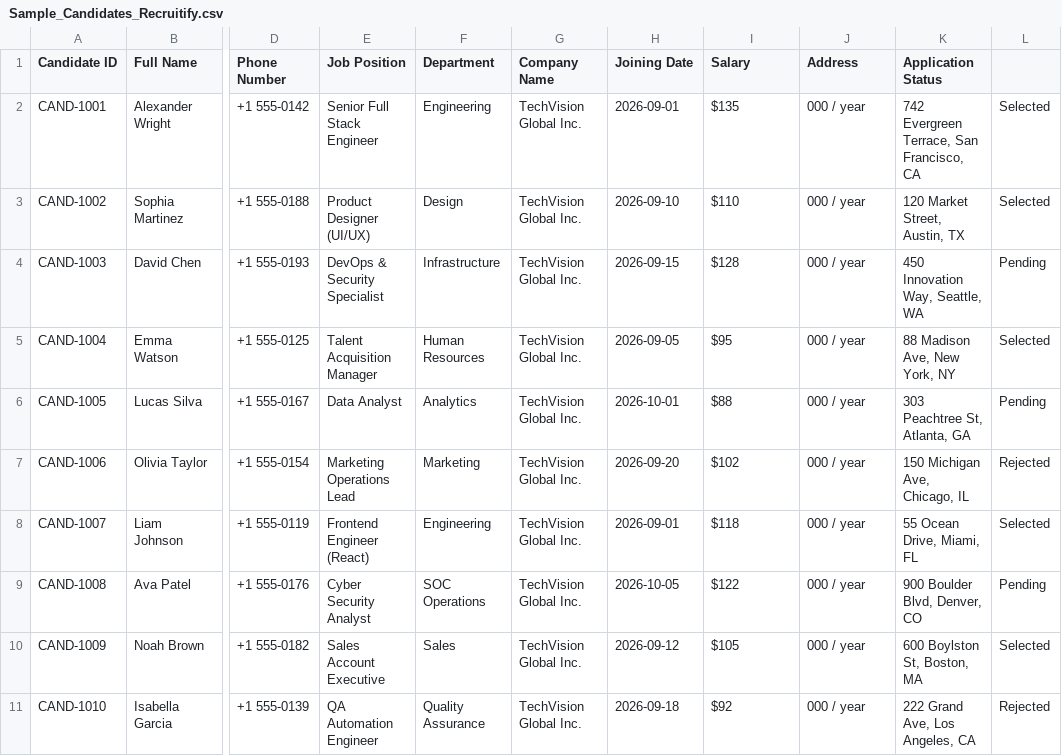
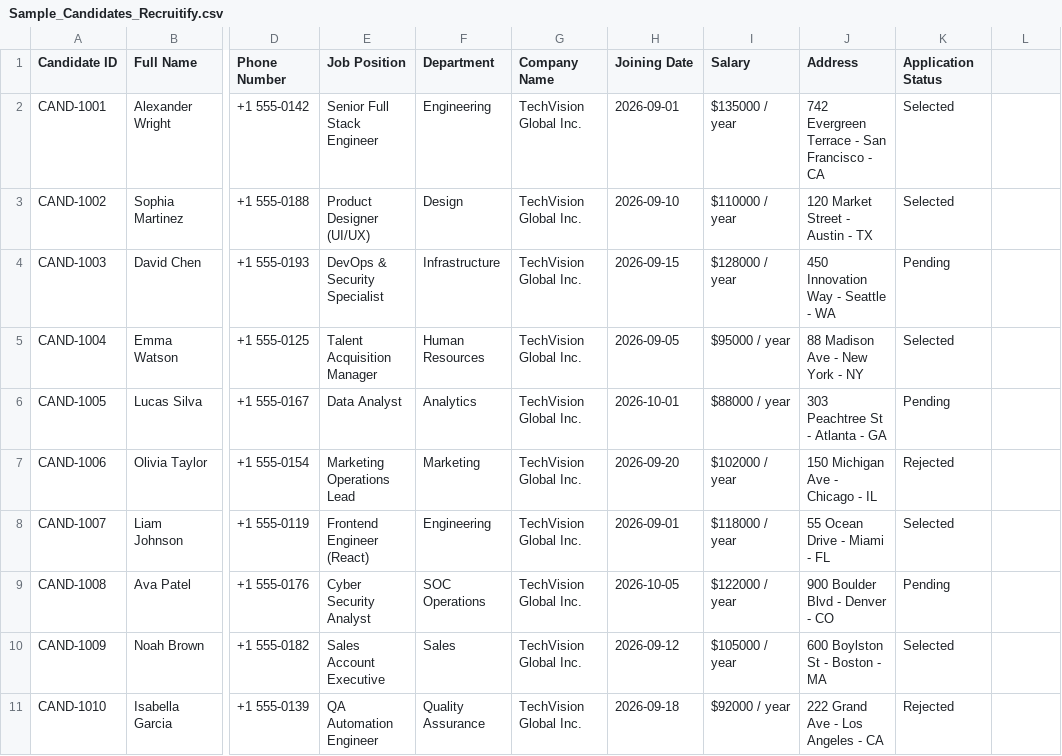
Before and after one commit to CYBERDEMON13/Recruitment-mail-automation-system, a CSV file: Sample_Candidates_Recruitify.csv, drawn as a sheet; only a part is shown, gaps mark what is left out; the diff names each change by its address in the sheet, - before the commit and + after, or states it on an @@ line.

Commit message:
Fix candidate status column shifting and add status sanitizer

```diff
--- a/Sample_Candidates_Recruitify.csv
+++ b/Sample_Candidates_Recruitify.csv
-I2 (Salary): $135
+I2 (Salary): $135000 / year
-J2 (Address): 000 / year
+J2 (Address): 742 Evergreen Terrace - San Francisco - CA
-K2 (Application Status): 742 Evergreen Terrace, San Francisco, CA
+K2 (Application Status): Selected
-L2:L3: Selected
+L2:L3: (empty)
-I3 (Salary): $110
+I3 (Salary): $110000 / year
-J3 (Address): 000 / year
+J3 (Address): 120 Market Street - Austin - TX
-K3 (Application Status): 120 Market Street, Austin, TX
+K3 (Application Status): Selected
-I4 (Salary): $128
+I4 (Salary): $128000 / year
-J4 (Address): 000 / year
+J4 (Address): 450 Innovation Way - Seattle - WA
-K4 (Application Status): 450 Innovation Way, Seattle, WA
+K4 (Application Status): Pending
-L4: Pending
+L4: (empty)
-I5 (Salary): $95
+I5 (Salary): $95000 / year
-J5 (Address): 000 / year
+J5 (Address): 88 Madison Ave - New York - NY
-K5 (Application Status): 88 Madison Ave, New York, NY
+K5 (Application Status): Selected
-L5: Selected
+L5: (empty)
-I6 (Salary): $88
+I6 (Salary): $88000 / year
-J6 (Address): 000 / year
+J6 (Address): 303 Peachtree St - Atlanta - GA
-K6 (Application Status): 303 Peachtree St, Atlanta, GA
+K6 (Application Status): Pending
-L6: Pending
+L6: (empty)
-I7 (Salary): $102
+I7 (Salary): $102000 / year
-J7 (Address): 000 / year
+J7 (Address): 150 Michigan Ave - Chicago - IL
-K7 (Application Status): 150 Michigan Ave, Chicago, IL
+K7 (Application Status): Rejected
-L7: Rejected
+L7: (empty)
-I8 (Salary): $118
+I8 (Salary): $118000 / year
-J8 (Address): 000 / year
+J8 (Address): 55 Ocean Drive - Miami - FL
-K8 (Application Status): 55 Ocean Drive, Miami, FL
+K8 (Application Status): Selected
-L8: Selected
+L8: (empty)
-I9 (Salary): $122
+I9 (Salary): $122000 / year
-J9 (Address): 000 / year
+J9 (Address): 900 Boulder Blvd - Denver - CO
-K9 (Application Status): 900 Boulder Blvd, Denver, CO
+K9 (Application Status): Pending
-L9: Pending
+L9: (empty)
-I10 (Salary): $105
+I10 (Salary): $105000 / year
-J10 (Address): 000 / year
+J10 (Address): 600 Boylston St - Boston - MA
-K10 (Application Status): 600 Boylston St, Boston, MA
+K10 (Application Status): Selected
-L10: Selected
+L10: (empty)
-I11 (Salary): $92
+I11 (Salary): $92000 / year
-J11 (Address): 000 / year
+J11 (Address): 222 Grand Ave - Los Angeles - CA
-K11 (Application Status): 222 Grand Ave, Los Angeles, CA
+K11 (Application Status): Rejected
-L11: Rejected
+L11: (empty)
```
Also changed, not shown: 2 other files.
